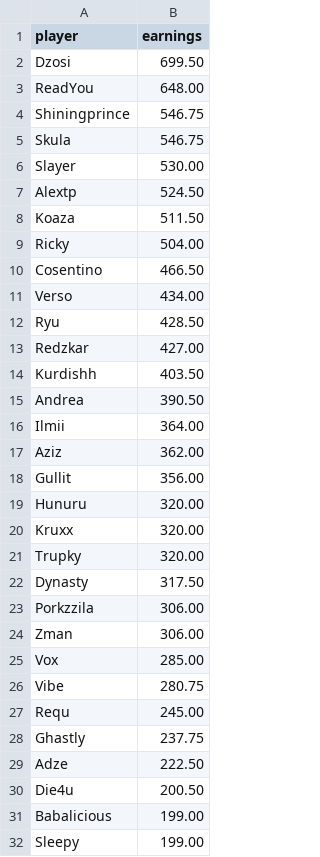
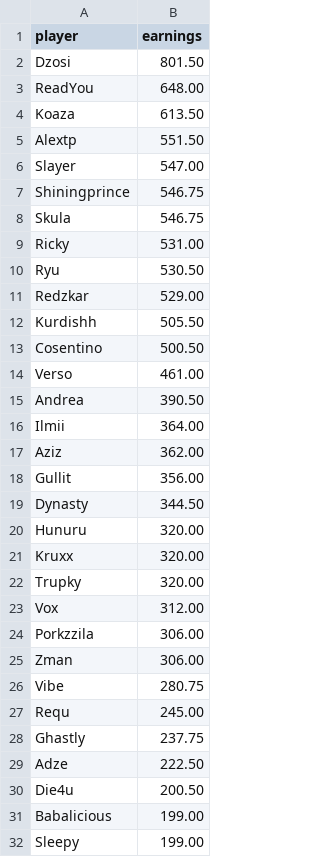
Before and after one commit to MedAzizTousli/rmhq-bot, a CSV file: leaderboard/output/player_earnings.csv, drawn as a sheet; only a part is shown; the diff covers the shown part only.

```diff
--- a/leaderboard/output/player_earnings.csv
+++ b/leaderboard/output/player_earnings.csv
@@ -1,15 +1,15 @@
 player,earnings
-Dzosi,699.50
+Dzosi,801.50
 ReadYou,648.00
+Koaza,613.50
+Alextp,551.50
+Slayer,547.00
 Shiningprince,546.75
 Skula,546.75
-Slayer,530.00
-Alextp,524.50
-Koaza,511.50
-Ricky,504.00
-Cosentino,466.50
-Verso,434.00
-Ryu,428.50
-Redzkar,427.00
-Kurdishh,403.50
+Ricky,531.00
+Ryu,530.50
+Redzkar,529.00
+Kurdishh,505.50
+Cosentino,500.50
+Verso,461.00
 Andrea,390.50
@@ -18,2 +18,3 @@ Aziz,362.00
 Gullit,356.00
+Dynasty,344.50
 Hunuru,320.00
@@ -21,6 +22,5 @@ Kruxx,320.00
 Trupky,320.00
-Dynasty,317.50
+Vox,312.00
 Porkzzila,306.00
 Zman,306.00
-Vox,285.00
 Vibe,280.75
```
Also changed, not shown: 13 added rows, 12 removed rows and 1 edited cell elsewhere in this file, leaderboard/output/leaderboard.csv, leaderboard/output/leaderboard_aggregated.csv, 8 other files.
